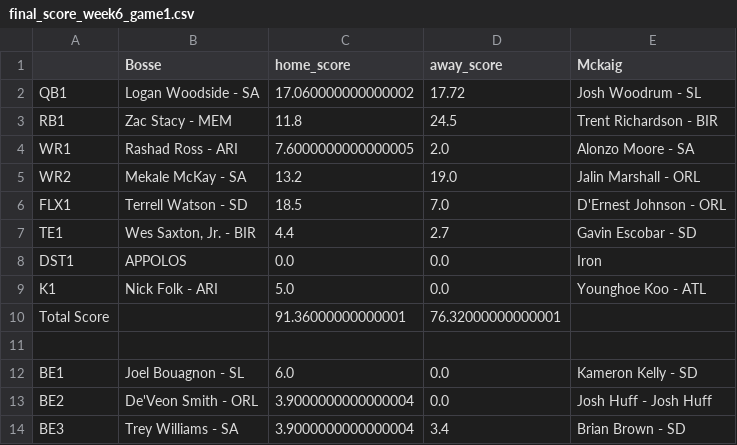
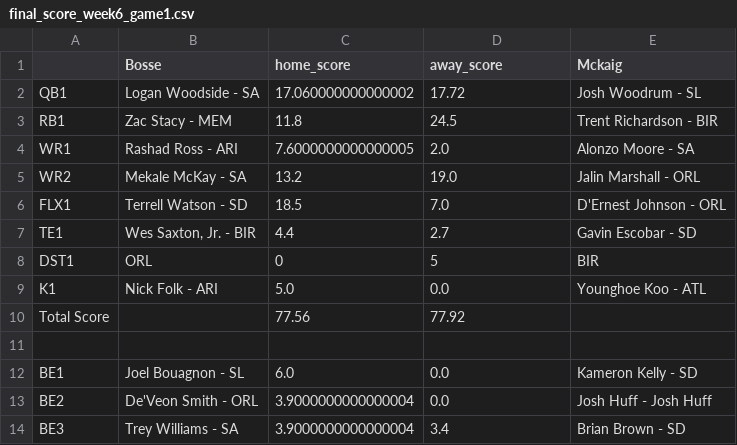
Before and after one commit to jryanofarrell/AAF_Fantasy, a CSV file: data/final_score_week6_game1.csv, drawn as a sheet.

```diff
--- a/data/final_score_week6_game1.csv
+++ b/data/final_score_week6_game1.csv
@@ -7,5 +7,5 @@ FLX1,Terrell Watson - SD,18.5,7.0,D'Ernest Johnson - ORL
 TE1,"Wes Saxton, Jr.  - BIR",4.4,2.7,Gavin Escobar - SD
-DST1,APPOLOS,0.0,0.0,Iron
+DST1,ORL,0,5,BIR
 K1,Nick Folk - ARI,5.0,0.0,Younghoe Koo - ATL
-Total Score,,91.36000000000001,76.32000000000001,
+Total Score,,77.56,77.92,
 ,,,,
```
Also changed, not shown: data/final_score_week6_game2.csv, data/player_teams.csv, 12 other files.
